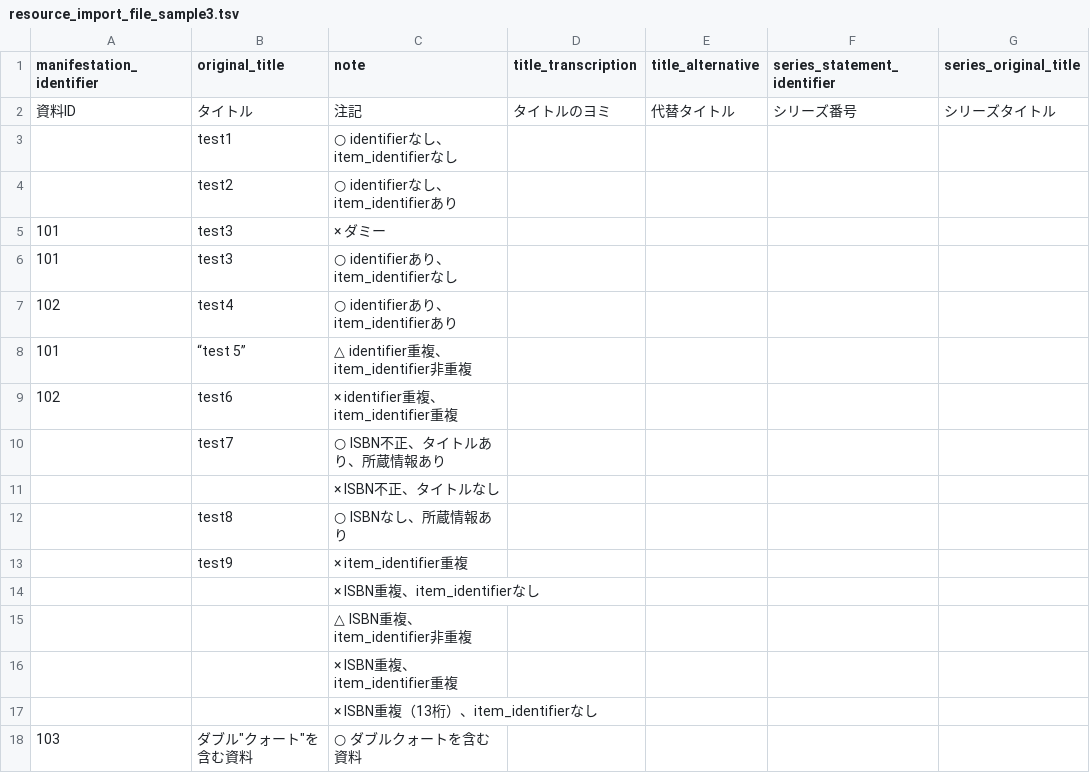
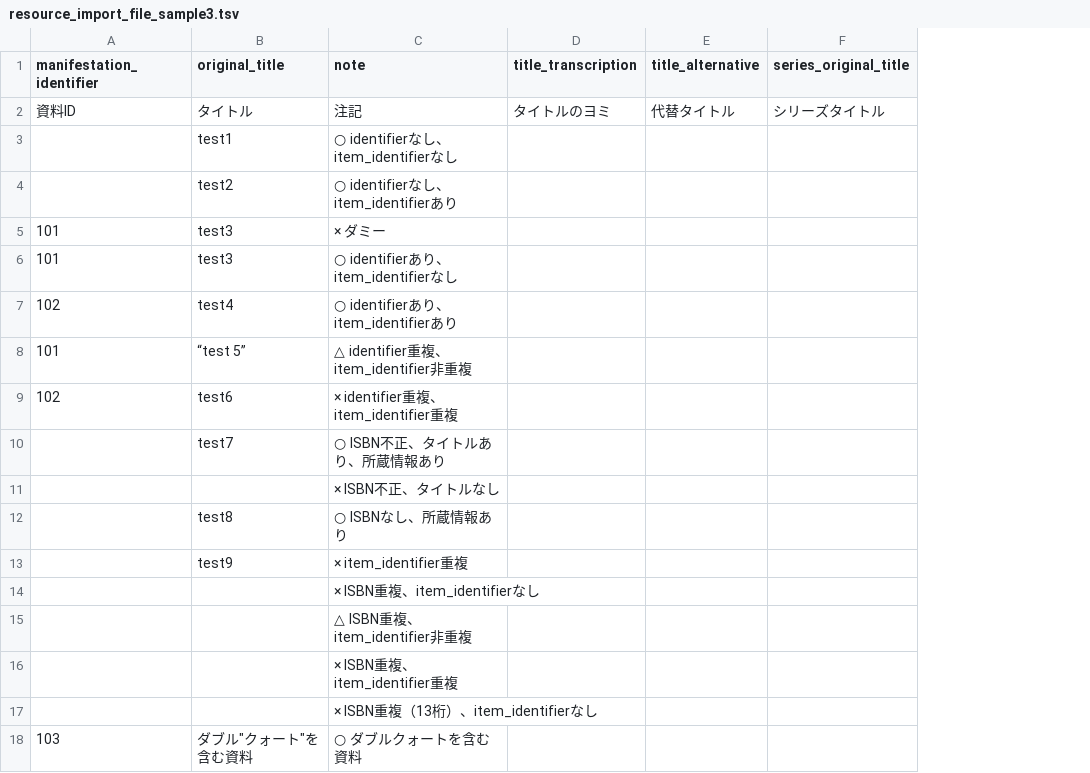
Before and after one commit to next-l/enju_biblio, a TSV file: examples/resource_import_file_sample3.tsv, drawn as a sheet; only a part is shown; the diff names each change by its address in the sheet, - before the commit and + after, or states it on an @@ line.

Commit message:
remove series_statement_identifier from example files next-l/enju_leaf#1178

```diff
--- a/examples/resource_import_file_sample3.tsv
+++ b/examples/resource_import_file_sample3.tsv
-column F (series_statement_identifier), row 2: シリーズ番号
```
Also changed, not shown: examples/resource_import_file_sample1.tsv, examples/resource_import_file_sample2.tsv.
